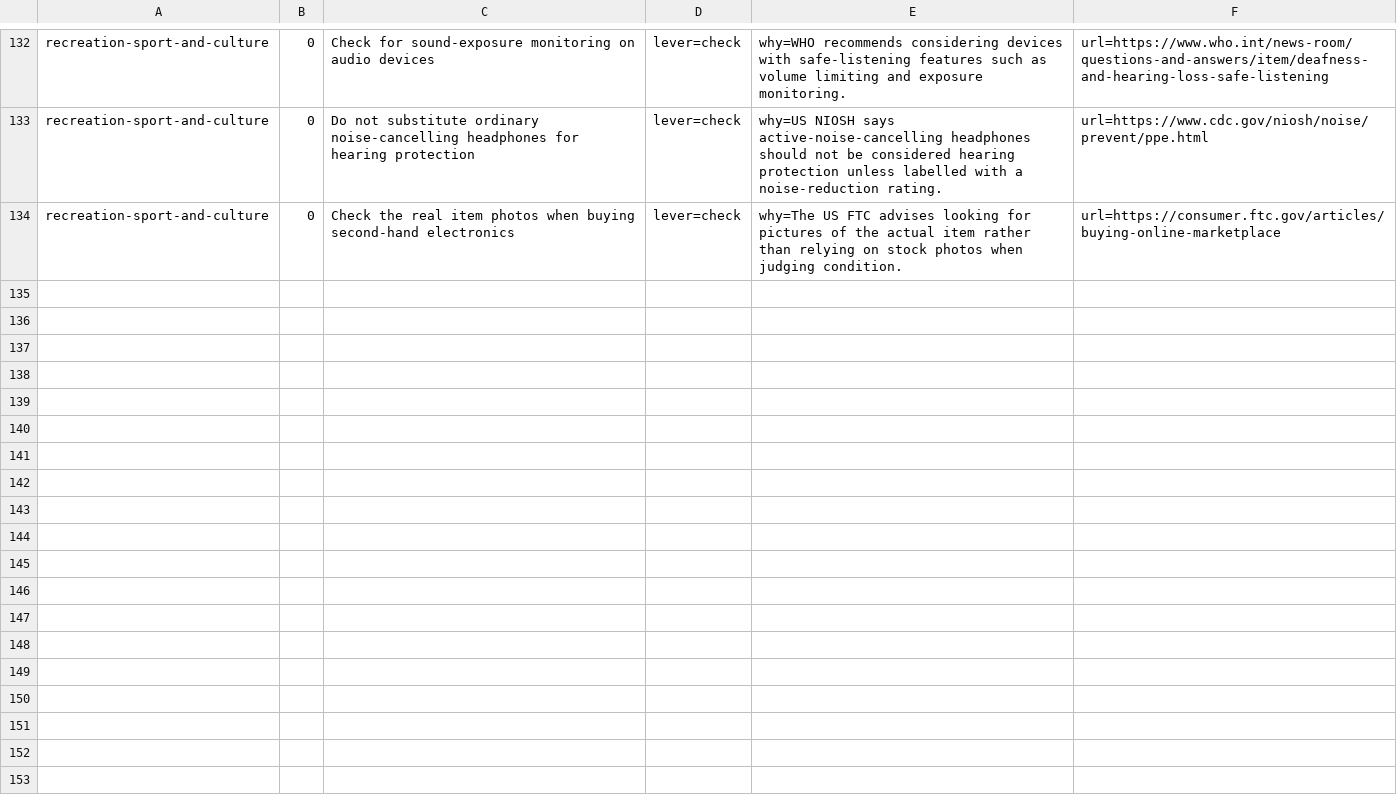
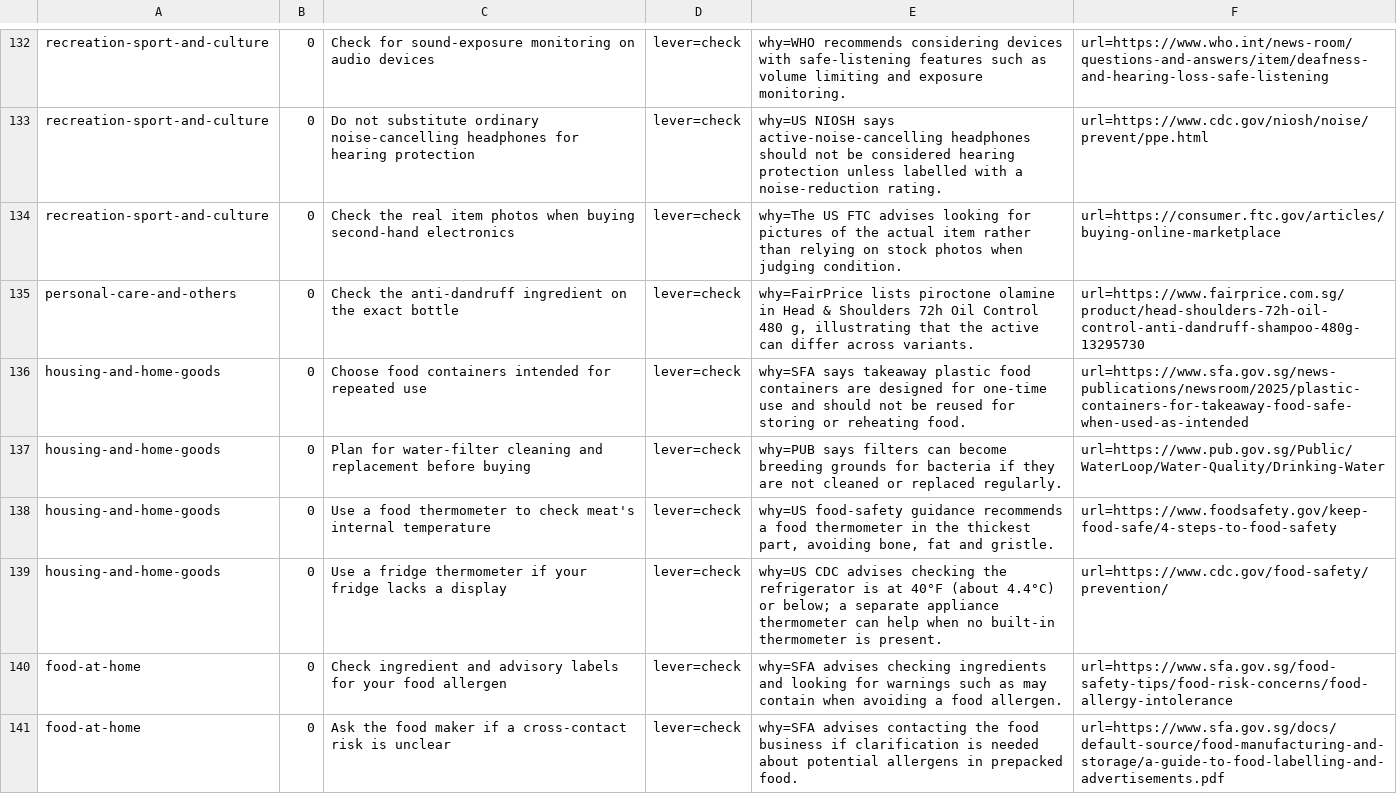
Before and after one commit to yujieteo/site, a TSV file: notes/advice.tsv, drawn as a sheet; only a part is shown, gaps mark what is left out.

Commit message:
Clarify product variants and food safety checks (#34)

```diff
--- a/notes/advice.tsv
+++ b/notes/advice.tsv
@@ -134 +134,8 @@ recreation-sport-and-culture	0	Do not substitute ordinary noise-cancelling headp
 recreation-sport-and-culture	0	Check the real item photos when buying second-hand electronics	lever=check	why=The US FTC advises looking for pictures of the actual item rather than relying on stock photos when judging condition.	url=https://consumer.ftc.gov/articles/buying-online-marketplace
+personal-care-and-others	0	Check the anti-dandruff ingredient on the exact bottle	lever=check	why=FairPrice lists piroctone olamine in Head & Shoulders 72h Oil Control 480 g, illustrating that the active can differ across variants.	url=https://www.fairprice.com.sg/product/head-shoulders-72h-oil-control-anti-dandruff-shampoo-480g-13295730
+housing-and-home-goods	0	Choose food containers intended for repeated use	lever=check	why=SFA says takeaway plastic food containers are designed for one-time use and should not be reused for storing or reheating food.	url=https://www.sfa.gov.sg/news-publications/newsroom/2025/plastic-containers-for-takeaway-food-safe-when-used-as-intended
+housing-and-home-goods	0	Plan for water-filter cleaning and replacement before buying	lever=check	why=PUB says filters can become breeding grounds for bacteria if they are not cleaned or replaced regularly.	url=https://www.pub.gov.sg/Public/WaterLoop/Water-Quality/Drinking-Water
+housing-and-home-goods	0	Use a food thermometer to check meat's internal temperature	lever=check	why=US food-safety guidance recommends a food thermometer in the thickest part, avoiding bone, fat and gristle.	url=https://www.foodsafety.gov/keep-food-safe/4-steps-to-food-safety
+housing-and-home-goods	0	Use a fridge thermometer if your fridge lacks a display	lever=check	why=US CDC advises checking the refrigerator is at 40°F (about 4.4°C) or below; a separate appliance thermometer can help when no built-in thermometer is present.	url=https://www.cdc.gov/food-safety/prevention/
+food-at-home	0	Check ingredient and advisory labels for your food allergen	lever=check	why=SFA advises checking ingredients and looking for warnings such as may contain when avoiding a food allergen.	url=https://www.sfa.gov.sg/food-safety-tips/food-risk-concerns/food-allergy-intolerance
+food-at-home	0	Ask the food maker if a cross-contact risk is unclear	lever=check	why=SFA advises contacting the food business if clarification is needed about potential allergens in prepacked food.	url=https://www.sfa.gov.sg/docs/default-source/food-manufacturing-and-storage/a-guide-to-food-labelling-and-advertisements.pdf
```
